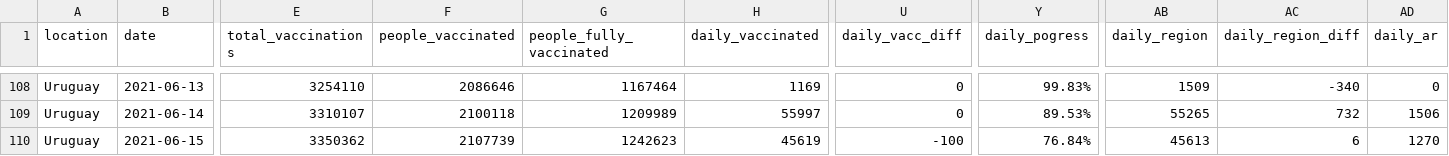
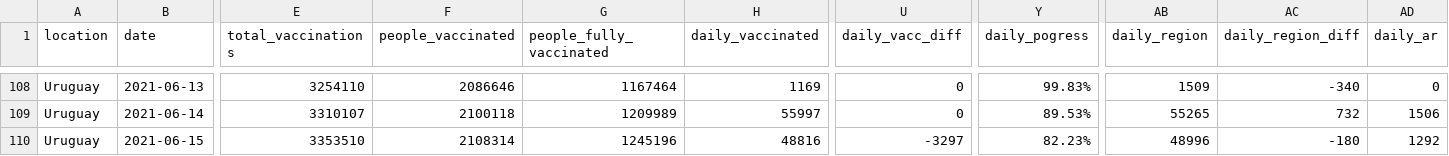
Before and after one commit to 3dgiordano/covid-19-uy-vacc-data, a CSV file: data/Uruguay.csv, drawn as a sheet; only a part is shown, gaps mark what is left out; the diff covers the shown part only; the diff names each change by its address in the sheet, - before the commit and + after, or states it on an @@ line.

```diff
--- a/data/Uruguay.csv
+++ b/data/Uruguay.csv
-E110 (total_vaccinations): 3350362
+E110 (total_vaccinations): 3353510
-F110 (people_vaccinated): 2107739
+F110 (people_vaccinated): 2108314
-G110 (people_fully_vaccinated): 1242623
+G110 (people_fully_vaccinated): 1245196
-H110 (daily_vaccinated): 45619
+H110 (daily_vaccinated): 48816
-U110 (daily_vacc_diff): -100
+U110 (daily_vacc_diff): -3297
-Y110 (daily_pogress): 76.84%
+Y110 (daily_pogress): 82.23%
-AB110 (daily_region): 45613
+AB110 (daily_region): 48996
-AC110 (daily_region_diff): 6
+AC110 (daily_region_diff): -180
-AD110 (daily_ar): 1270
+AD110 (daily_ar): 1292
```
Also changed, not shown: 49 edited cells elsewhere in this file, data/Regions.csv, data/Subnational.csv, 50 other files.
